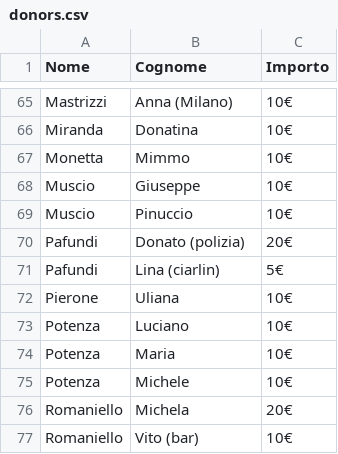
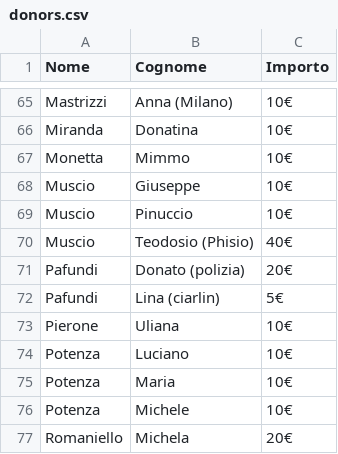
Before and after one commit to pietragallapulita/FEM2, a CSV file: donors.csv, drawn as a sheet; only a part is shown, gaps mark what is left out; the shorter side is filled out with more unchanged rows; the diff names each change by its address in the sheet, - before the commit and + after, or states it on an @@ line.

Commit message:
Update donors.csv

```diff
--- a/donors.csv
+++ b/donors.csv
+row 70: Muscio | Teodosio (Phisio) | 40€
```
